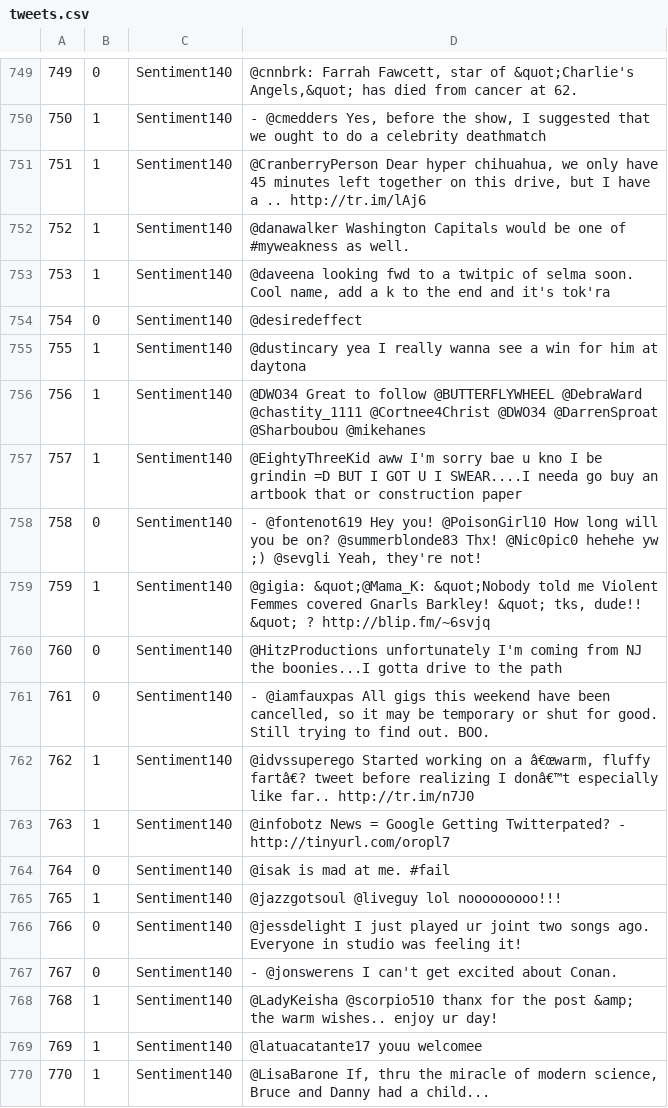
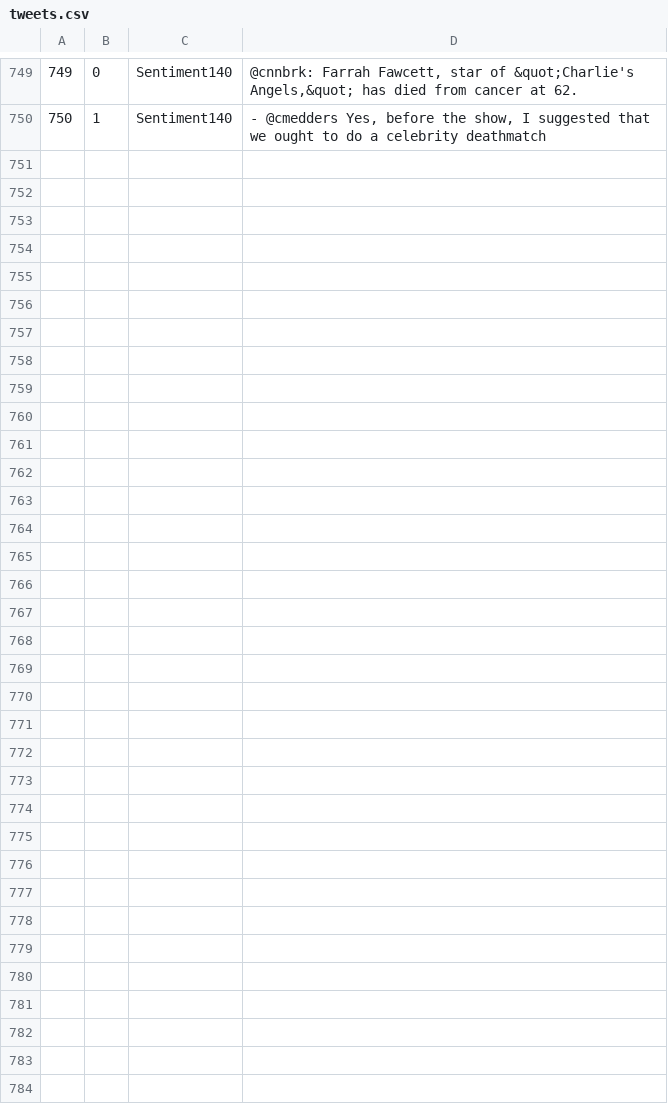
Before and after one commit to Coursal/Text-Sentiment-Analysis-In-Hadoop-And-Spark, a CSV file: input/train3/tweets.csv, drawn as a sheet; only a part is shown, gaps mark what is left out; the diff covers the shown part only; the diff names each change by its address in the sheet, - before the commit and + after, or states it on an @@ line.

```diff
--- a/input/train3/tweets.csv
+++ b/input/train3/tweets.csv
-row 751: 751 | 1 | Sentiment140 | @CranberryPerson Dear hyper chihuahua, we only have 45 minutes left together on this drive, but I have a .. http://tr.im/lAj6
-row 752: 752 | 1 | Sentiment140 | @danawalker Washington Capitals would be one of #myweakness as well.
-row 753: 753 | 1 | Sentiment140 | @daveena looking fwd to a twitpic of selma soon. Cool name, add a k to the end and it's tok'ra
-row 754: 754 | 0 | Sentiment140 | @desiredeffect
-row 755: 755 | 1 | Sentiment140 | @dustincary yea I really wanna see a win for him at daytona
-row 756: 756 | 1 | Sentiment140 | @DWO34 Great to follow @BUTTERFLYWHEEL @DebraWard @chastity_1111 @Cortnee4Christ @DWO34 @DarrenSproat @Sharboubou @mikehanes
-row 757: 757 | 1 | Sentiment140 | @EightyThreeKid aww I'm sorry bae u kno I be grindin =D BUT I GOT U I SWEAR....I needa go buy an artbook that or construction paper
-row 758: 758 | 0 | Sentiment140 | - @fontenot619 Hey you! @PoisonGirl10 How long will you be on? @summerblonde83 Thx! @Nic0pic0 hehehe yw ;) @sevgli Yeah, they're not!
-row 759: 759 | 1 | Sentiment140 | @gigia: &quot;@Mama_K: &quot;Nobody told me Violent Femmes covered Gnarls Barkley! &quot; tks, dude!! &quot; ? http://blip.fm/~6svjq
-row 760: 760 | 0 | Sentiment140 | @HitzProductions unfortunately I'm coming from NJ the boonies...I gotta drive to the path
-row 761: 761 | 0 | Sentiment140 | - @iamfauxpas All gigs this weekend have been cancelled, so it may be temporary or shut for good. Still trying to find out. BOO.
-row 762: 762 | 1 | Sentiment140 | @idvssuperego Started working on a â€œwarm, fluffy fartâ€? tweet before realizing I donâ€™t especially like far.. http://tr.im/n7J0
-row 763: 763 | 1 | Sentiment140 | @infobotz News = Google Getting Twitterpated? - http://tinyurl.com/oropl7
-row 764: 764 | 0 | Sentiment140 | @isak is mad at me. #fail
-row 765: 765 | 1 | Sentiment140 | @jazzgotsoul @liveguy lol nooooooooo!!!
-row 766: 766 | 0 | Sentiment140 | @jessdelight I just played ur joint two songs ago. Everyone in studio was feeling it!
-row 767: 767 | 0 | Sentiment140 | - @jonswerens I can't get excited about Conan.
-row 768: 768 | 1 | Sentiment140 | @LadyKeisha @scorpio510 thanx for the post &amp; the warm wishes.. enjoy ur day!
-row 769: 769 | 1 | Sentiment140 | @latuacatante17 youu welcomee
-row 770: 770 | 1 | Sentiment140 | @LisaBarone If, thru the miracle of modern science, Bruce and Danny had a child...
```
Also changed, not shown: 30 removed rows elsewhere in this file, input/spark_input_5/tweets.csv, input/test1/tweets.csv, 24 other files.
